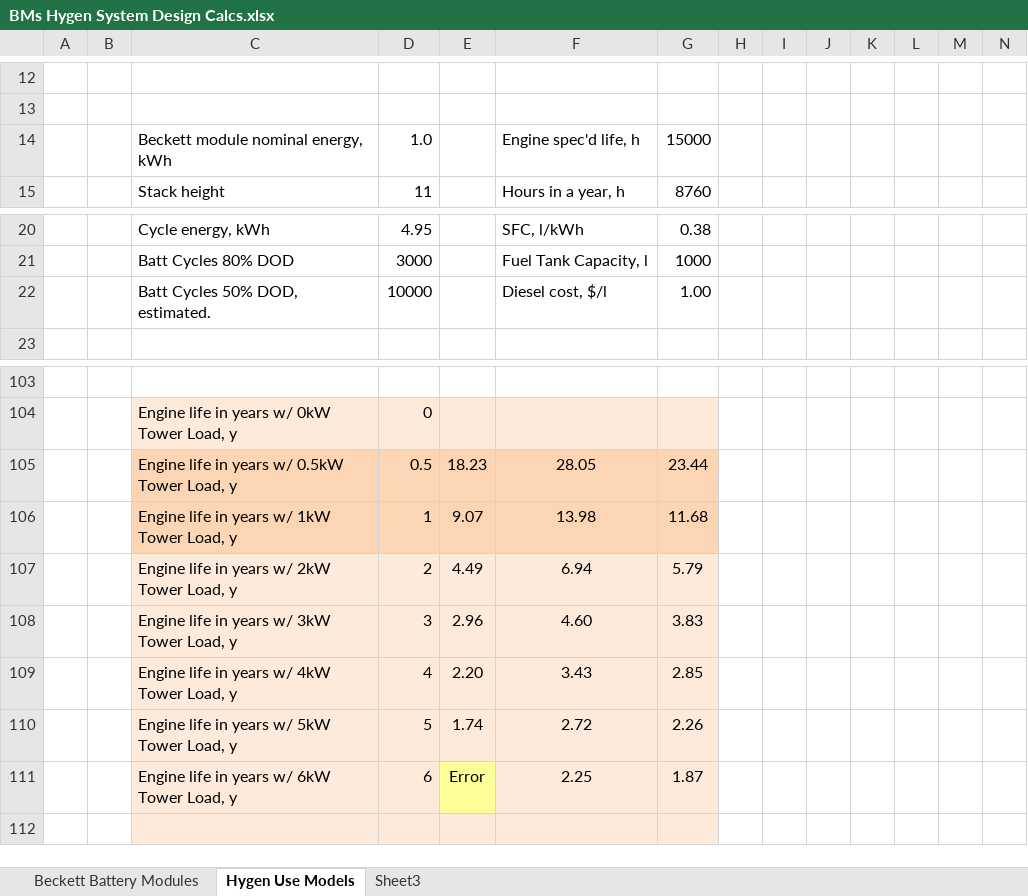
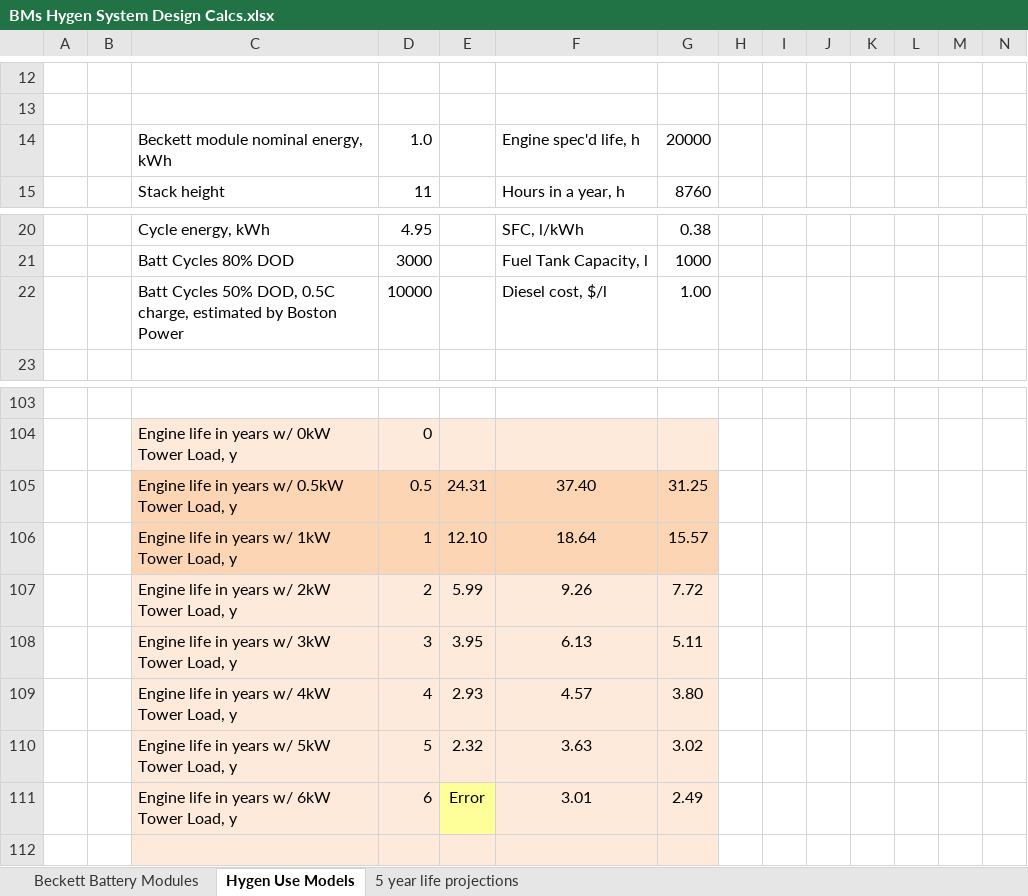
Before and after one commit to BillMarty/PPI_Cdocs, an Excel workbook: Control and Data Systems/BMs Hygen System Design Calcs.xlsx, sheet Hygen Use Models, drawn as a sheet; only a part is shown, gaps mark what is left out; values as stored, in another font and other column widths than the file's, no borders; charts and pictures not drawn; removed rows and columns are numbered as before the commit, all else as after; rows hold the shown columns only; the diff names each change by its address in the sheet, - before the commit and + after, or states it on an @@ line.

Commit message:
Updated analysis spreadsheet to give Kurt the plots he needs to discuss 5 year service life commitment with Joe. Added Simplified Hygen Control and Data Systems.jpg and ...vsd.

```diff
--- a/Control and Data Systems/BMs Hygen System Design Calcs.xlsx (sheet Hygen Use Models)
+++ b/Control and Data Systems/BMs Hygen System Design Calcs.xlsx (sheet Hygen Use Models)
-sheet tab: Sheet3
+sheet tab: 5 year life projections
-G14: 15000
+G14: 20000
-C22: Batt Cycles 50% DOD, estimated.
+C22: Batt Cycles 50% DOD, 0.5C charge, estimated by Boston Power
-row 105:  |  | Engine life in years w/ 0.5kW Tower Load, y | 0.5 | 18.23 | 28.05 | 23.44
-row 106:  |  | Engine life in years w/ 1kW Tower Load, y | 1 | 9.07 | 13.98 | 11.68
-row 107:  |  | Engine life in years w/ 2kW Tower Load, y | 2 | 4.49 | 6.94 | 5.79
-row 108:  |  | Engine life in years w/ 3kW Tower Load, y | 3 | 2.96 | 4.60 | 3.83
-row 109:  |  | Engine life in years w/ 4kW Tower Load, y | 4 | 2.20 | 3.43 | 2.85
-row 110:  |  | Engine life in years w/ 5kW Tower Load, y | 5 | 1.74 | 2.72 | 2.26
+row 105:  |  | Engine life in years w/ 0.5kW Tower Load, y | 0.5 | 24.31 | 37.40 | 31.25
+row 106:  |  | Engine life in years w/ 1kW Tower Load, y | 1 | 12.10 | 18.64 | 15.57
+row 107:  |  | Engine life in years w/ 2kW Tower Load, y | 2 | 5.99 | 9.26 | 7.72
+row 108:  |  | Engine life in years w/ 3kW Tower Load, y | 3 | 3.95 | 6.13 | 5.11
+row 109:  |  | Engine life in years w/ 4kW Tower Load, y | 4 | 2.93 | 4.57 | 3.80
+row 110:  |  | Engine life in years w/ 5kW Tower Load, y | 5 | 2.32 | 3.63 | 3.02
-F111: 2.25
+F111: 3.01
-G111: 1.87
+G111: 2.49
```
Also changed, not shown: charts or pictures, 2 other files.
